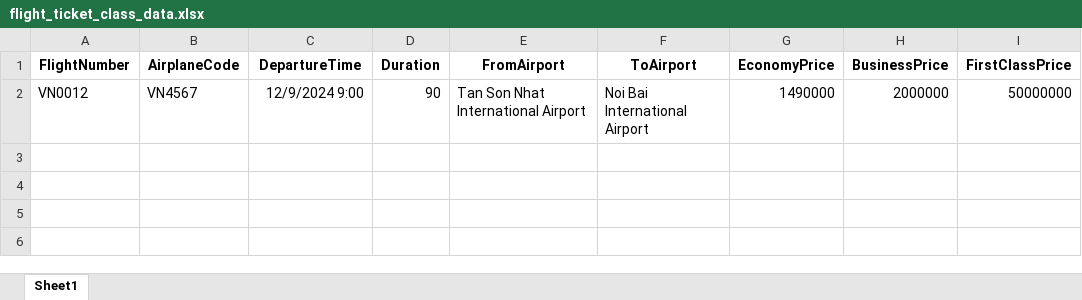
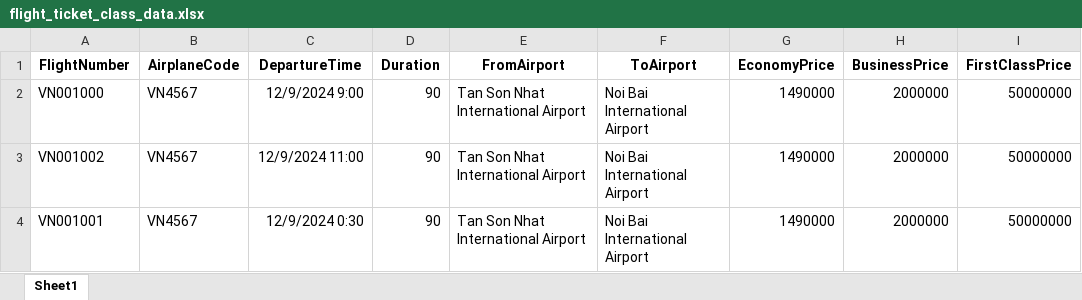
Before and after one commit to MNTuas/ARS-Airline-Reservation-System-PRN231-GR5, an Excel workbook: AirlinesReservationSystem/uploads/flight_ticket_class_data.xlsx, sheet Sheet1, drawn as a sheet; values as stored, in another font and other column widths than the file's, no borders; the diff names each change by its address in the sheet, - before the commit and + after, or states it on an @@ line.

```diff
--- a/AirlinesReservationSystem/uploads/flight_ticket_class_data.xlsx (sheet Sheet1)
+++ b/AirlinesReservationSystem/uploads/flight_ticket_class_data.xlsx (sheet Sheet1)
-A2 (FlightNumber): VN0012
+A2 (FlightNumber): VN001000
+row 3: VN001002 | VN4567 | 12/9/2024 11:00 | 90 | Tan Son Nhat International Airport | Noi Bai International Airport | 1490000 | 2000000 | 50000000
+row 4: VN001001 | VN4567 | 12/9/2024 0:30 | 90 | Tan Son Nhat International Airport | Noi Bai International Airport | 1490000 | 2000000 | 50000000
```
Also changed, not shown: flight_ticket_class_data.xlsx, 3 other files.
